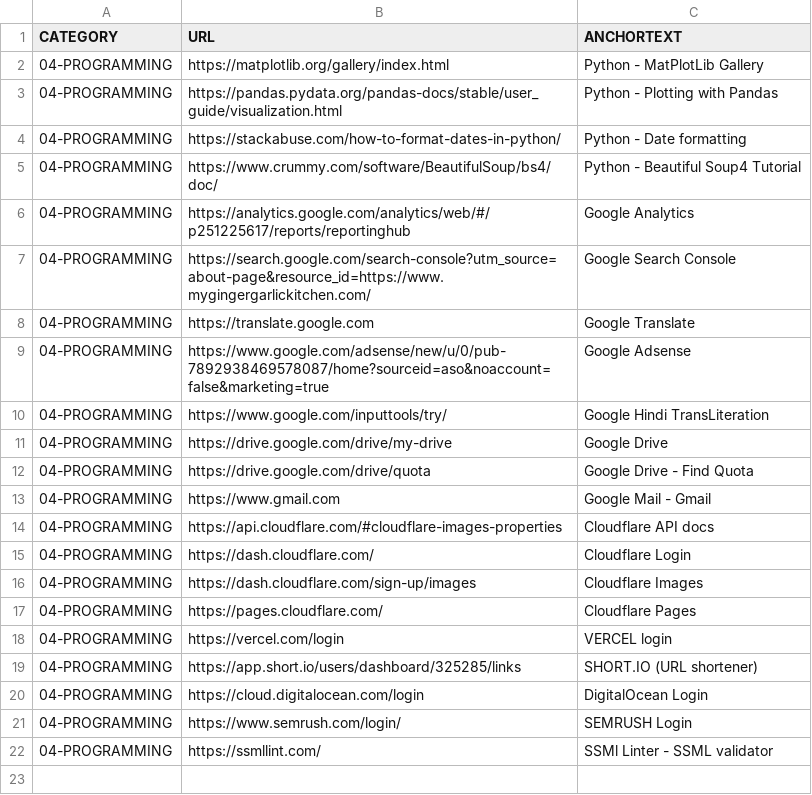
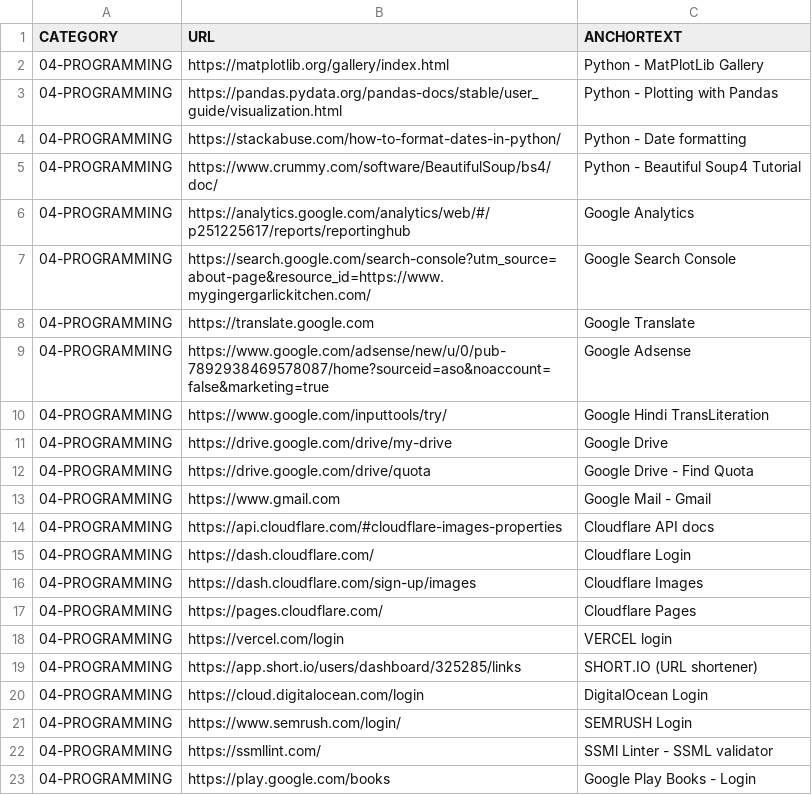
Before and after one commit to abhishek-paliwal/PROJECTS-REACTJS, a CSV file: app01-homepage/src/data/data_in/04-programming-links.csv, drawn as a sheet.

Commit message:
Updated on LAPTOP-F0AJ6LBG - Mon Sep 16 15:57:26 EEST 2024

```diff
--- a/app01-homepage/src/data/data_in/04-programming-links.csv
+++ b/app01-homepage/src/data/data_in/04-programming-links.csv
@@ -22 +22,2 @@ CATEGORY;URL;ANCHORTEXT
 04-PROGRAMMING;https://ssmllint.com/;SSMl Linter - SSML validator
+04-PROGRAMMING;https://play.google.com/books;Google Play Books - Login
```
